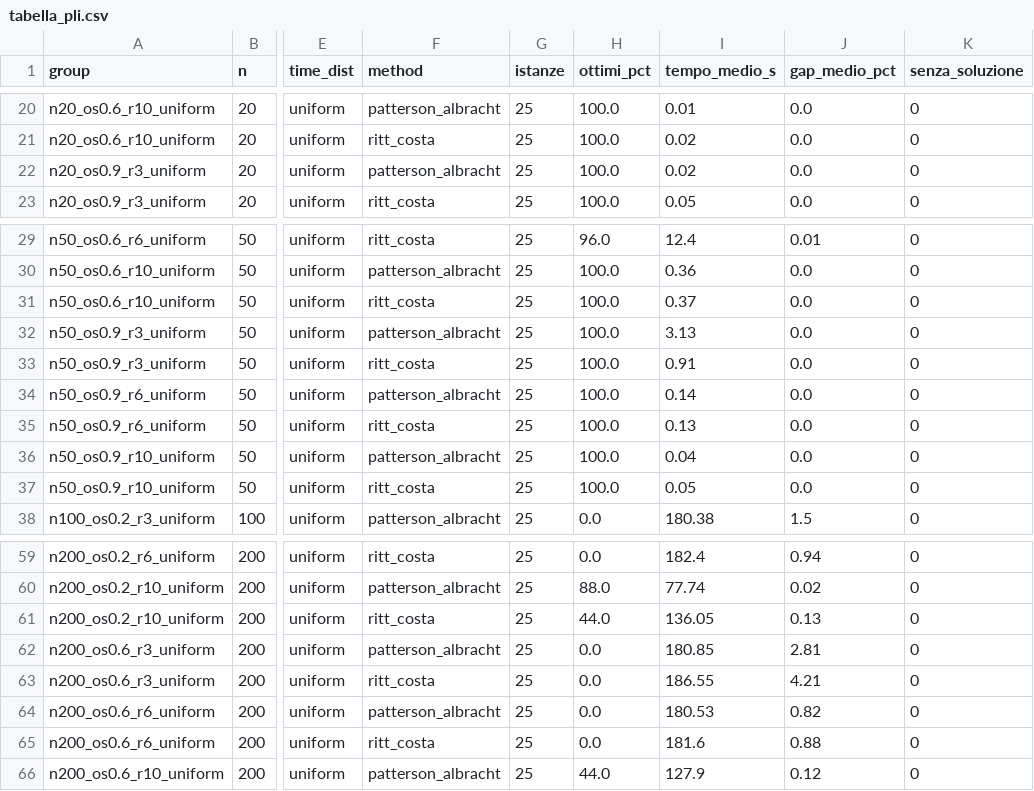
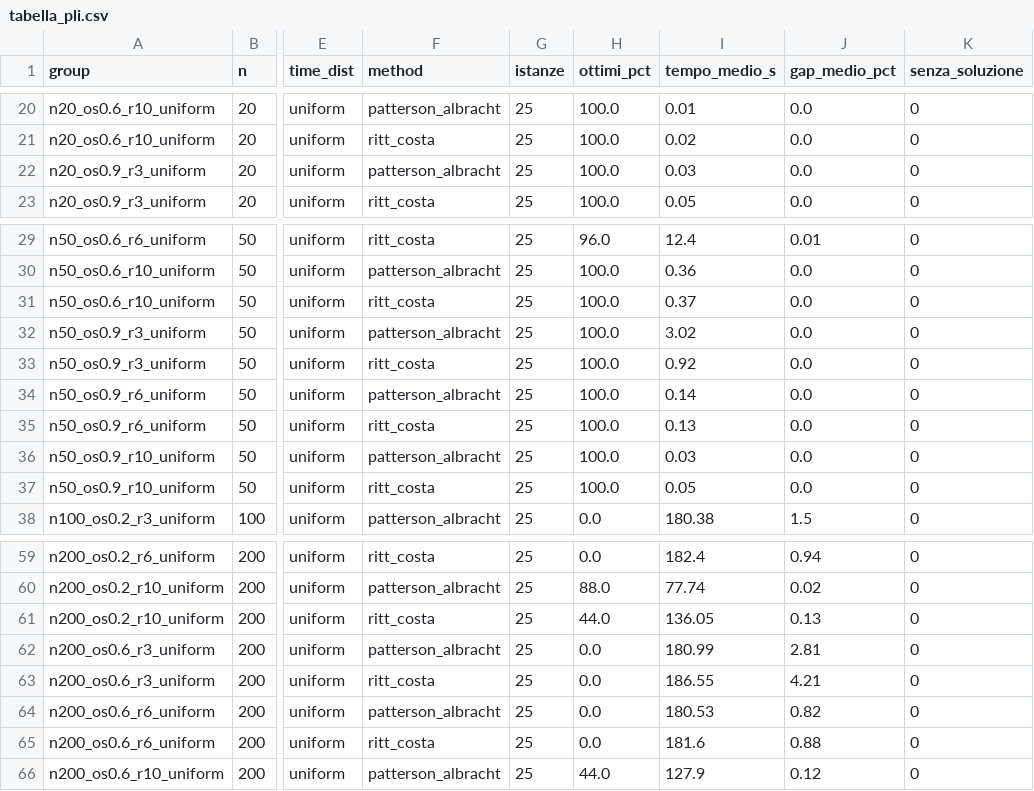
Before and after one commit to BitSquish/Assembly-Line-Balancing, a CSV file: results/figures_results/tabella_pli.csv, drawn as a sheet; only a part is shown, gaps mark what is left out; the diff names each change by its address in the sheet, - before the commit and + after, or states it on an @@ line.

```diff
--- a/results/figures_results/tabella_pli.csv
+++ b/results/figures_results/tabella_pli.csv
-I22 (tempo_medio_s): 0.02
+I22 (tempo_medio_s): 0.03
-I32 (tempo_medio_s): 3.13
+I32 (tempo_medio_s): 3.02
-I33 (tempo_medio_s): 0.91
+I33 (tempo_medio_s): 0.92
-I36 (tempo_medio_s): 0.04
+I36 (tempo_medio_s): 0.03
-I62 (tempo_medio_s): 180.85
+I62 (tempo_medio_s): 180.99
```
Also changed, not shown: results/figures_results/tabella_euristiche.csv, results/figures_results/tabella_riassunto.csv, 5 other files.
